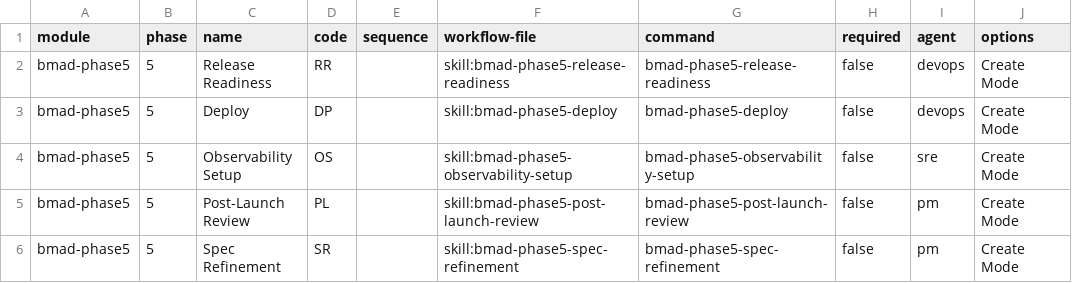
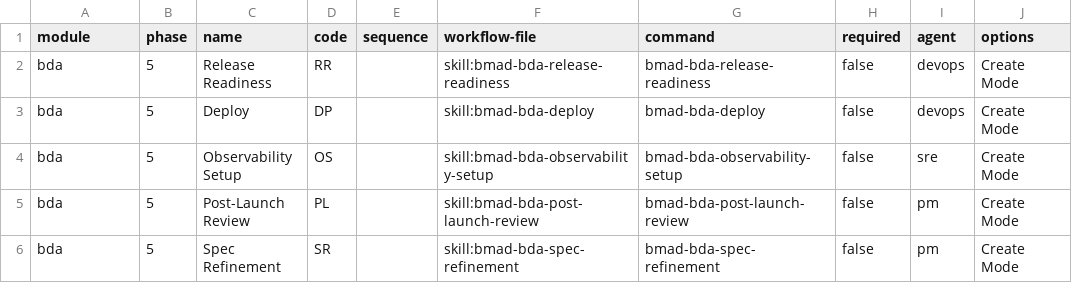
Before and after one commit to vforvaick/bmad-devops-analytics, a CSV file: module-help.csv, drawn as a sheet; only a part is shown; the diff names each change by its address in the sheet, - before the commit and + after, or states it on an @@ line.

Commit message:
rebrand(module): rename bmad-phase5 to bda and update commands to /bmad-bda-*

```diff
--- a/module-help.csv
+++ b/module-help.csv
-A2:A6 (module): bmad-phase5
+A2:A6 (module): bda
-F2 (workflow-file): skill:bmad-phase5-release-readiness
+F2 (workflow-file): skill:bmad-bda-release-readiness
-G2 (command): bmad-phase5-release-readiness
+G2 (command): bmad-bda-release-readiness
-F3 (workflow-file): skill:bmad-phase5-deploy
+F3 (workflow-file): skill:bmad-bda-deploy
-G3 (command): bmad-phase5-deploy
+G3 (command): bmad-bda-deploy
-F4 (workflow-file): skill:bmad-phase5-observability-setup
+F4 (workflow-file): skill:bmad-bda-observability-setup
-G4 (command): bmad-phase5-observability-setup
+G4 (command): bmad-bda-observability-setup
-F5 (workflow-file): skill:bmad-phase5-post-launch-review
+F5 (workflow-file): skill:bmad-bda-post-launch-review
-G5 (command): bmad-phase5-post-launch-review
+G5 (command): bmad-bda-post-launch-review
-F6 (workflow-file): skill:bmad-phase5-spec-refinement
+F6 (workflow-file): skill:bmad-bda-spec-refinement
-G6 (command): bmad-phase5-spec-refinement
+G6 (command): bmad-bda-spec-refinement
```
Also changed, not shown: 19 other files.
